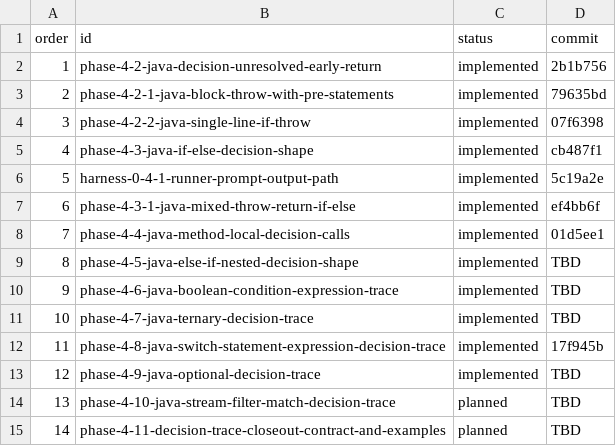
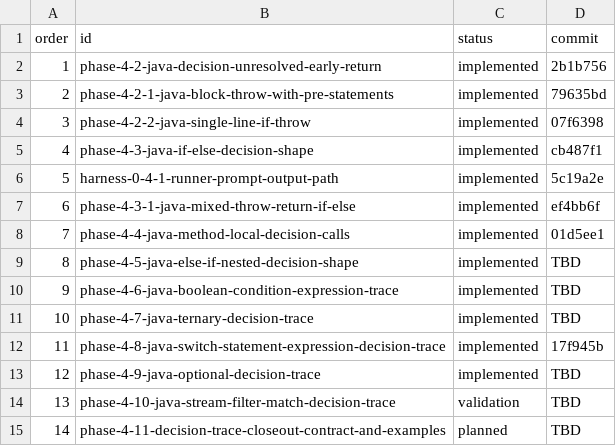
Before and after one commit to Erivelto47/java-code-intelligence-graph, a TSV file: harness/phases/phase-index.tsv, drawn as a sheet.

```diff
--- a/harness/phases/phase-index.tsv
+++ b/harness/phases/phase-index.tsv
@@ -13,3 +13,3 @@ order	id	status	commit
 12	phase-4-9-java-optional-decision-trace	implemented	TBD
-13	phase-4-10-java-stream-filter-match-decision-trace	planned	TBD
+13	phase-4-10-java-stream-filter-match-decision-trace	validation	TBD
 14	phase-4-11-decision-trace-closeout-contract-and-examples	planned	TBD
```
Also changed, not shown: 31 other files.
